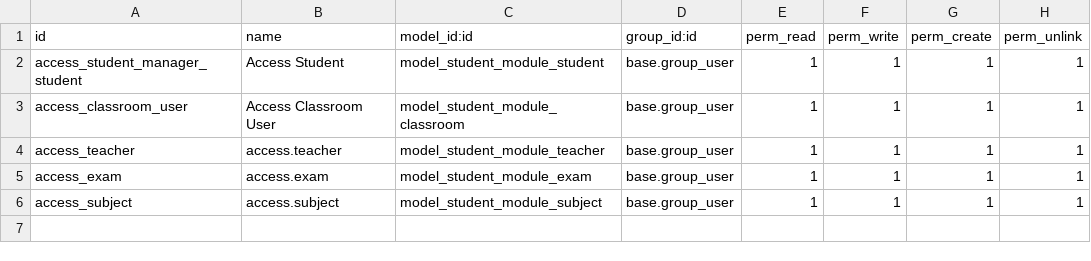
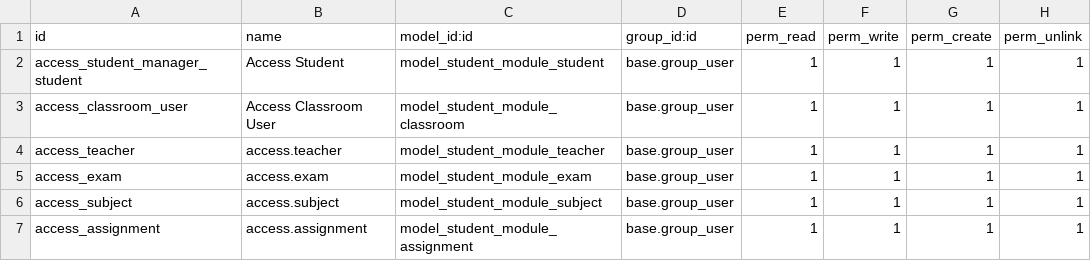
Before and after one commit to minhminh191000/Student-Newton, a CSV file: student_manager/security/ir.model.access.csv, drawn as a sheet; the diff names each change by its address in the sheet, - before the commit and + after, or states it on an @@ line.

```diff
--- a/student_manager/security/ir.model.access.csv
+++ b/student_manager/security/ir.model.access.csv
+row 7: access_assignment | access.assignment | model_student_module_assignment | base.group_user | 1 | 1 | 1 | 1
```
Also changed, not shown: 3 other files.
